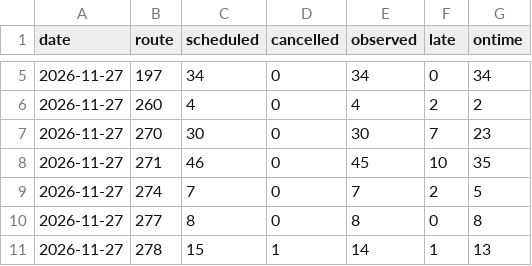
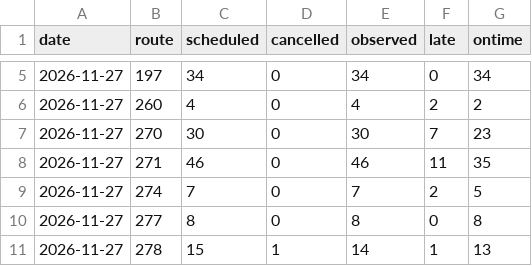
Before and after one commit to craigstarling-eng/Keolis-NthnBeaches-service-cancellations, a CSV file: data/history/cdc_nb_routes_daily.csv, drawn as a sheet; only a part is shown, gaps mark what is left out.

```diff
--- a/data/history/cdc_nb_routes_daily.csv
+++ b/data/history/cdc_nb_routes_daily.csv
@@ -7,3 +7,3 @@ date,route,scheduled,cancelled,observed,late,ontime
 2026-11-27,270,30,0,30,7,23
-2026-11-27,271,46,0,45,10,35
+2026-11-27,271,46,0,46,11,35
 2026-11-27,274,7,0,7,2,5
```
Also changed, not shown: data/history/r8_daily.csv, data/history/r8_routes_daily.csv, 7 other files.
